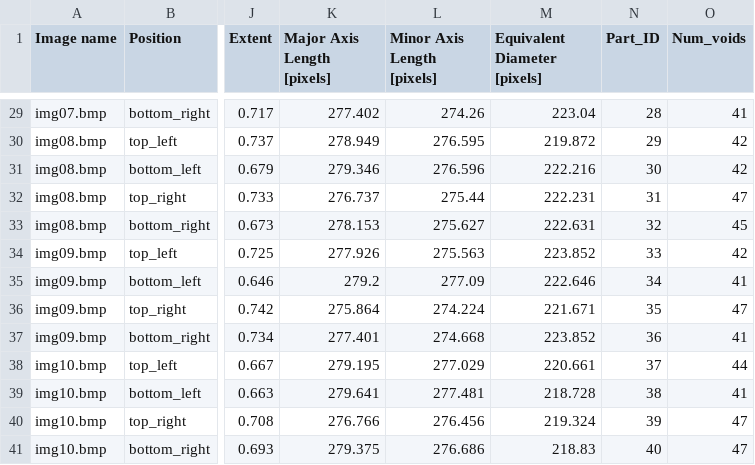
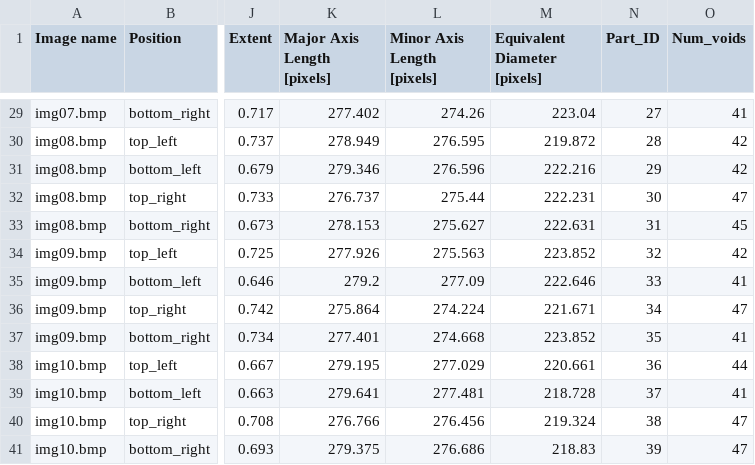
Before and after one commit to abylai11/qda-project, a CSV file: Processed dataset/df_parts.csv, drawn as a sheet; only a part is shown, gaps mark what is left out; the diff covers the shown part only; the diff names each change by its address in the sheet, - before the commit and + after, or states it on an @@ line.

```diff
--- a/Processed dataset/df_parts.csv
+++ b/Processed dataset/df_parts.csv
-N29 (Part_ID): 28
+N29 (Part_ID): 27
-N30 (Part_ID): 29
+N30 (Part_ID): 28
-N31 (Part_ID): 30
+N31 (Part_ID): 29
-N32 (Part_ID): 31
+N32 (Part_ID): 30
-N33 (Part_ID): 32
+N33 (Part_ID): 31
-N34 (Part_ID): 33
+N34 (Part_ID): 32
-N35 (Part_ID): 34
+N35 (Part_ID): 33
-N36 (Part_ID): 35
+N36 (Part_ID): 34
-N37 (Part_ID): 36
+N37 (Part_ID): 35
-N38 (Part_ID): 37
+N38 (Part_ID): 36
-N39 (Part_ID): 38
+N39 (Part_ID): 37
-N40 (Part_ID): 39
+N40 (Part_ID): 38
-N41 (Part_ID): 40
+N41 (Part_ID): 39
```
Also changed, not shown: 27 edited cells elsewhere in this file, Processed dataset/df.csv, Processed dataset/df_new.csv, 45 other files.
